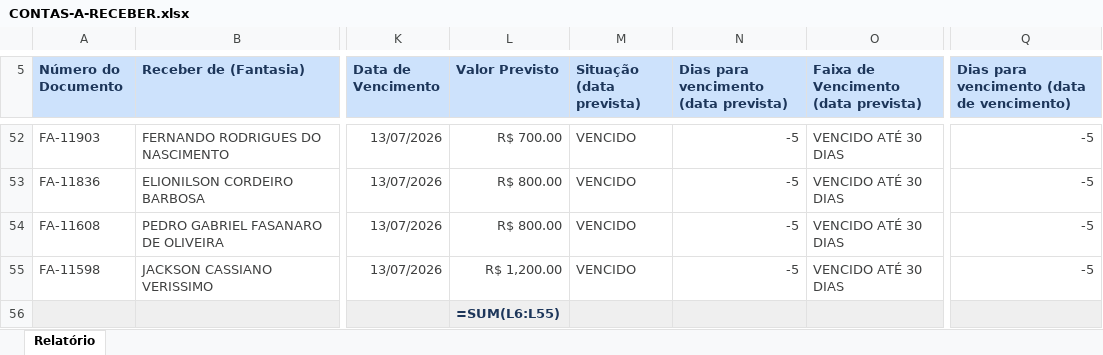
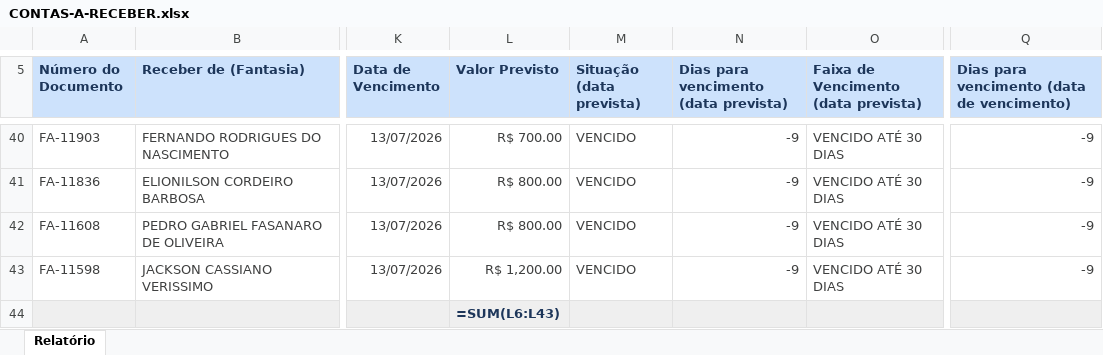
Before and after one commit to lopesjoel/Dashboard-Ativuz, an Excel workbook: planilhas/CONTAS-A-RECEBER.xlsx, sheet Relatório, drawn as a sheet; only a part is shown, gaps mark what is left out; values as stored, in another font and other column widths than the file's, no borders; formulas without a stored value are shown as written; addresses are those after the commit; the diff covers the shown part only; the diff names each change by its address in the sheet, - before the commit and + after, or states it on an @@ line.

```diff
--- a/planilhas/CONTAS-A-RECEBER.xlsx (sheet Relatório)
+++ b/planilhas/CONTAS-A-RECEBER.xlsx (sheet Relatório)
-N40:N43: -5
+N40:N43: -9
-Q40:Q43: -5
+Q40:Q43: -9
-L44 (Valor Previsto): =SUM(L6:L55)
+L44 (Valor Previsto): =SUM(L6:L43)
```
Also changed, not shown: 1 added row, 13 removed rows and 76 edited cells elsewhere in this sheet.
